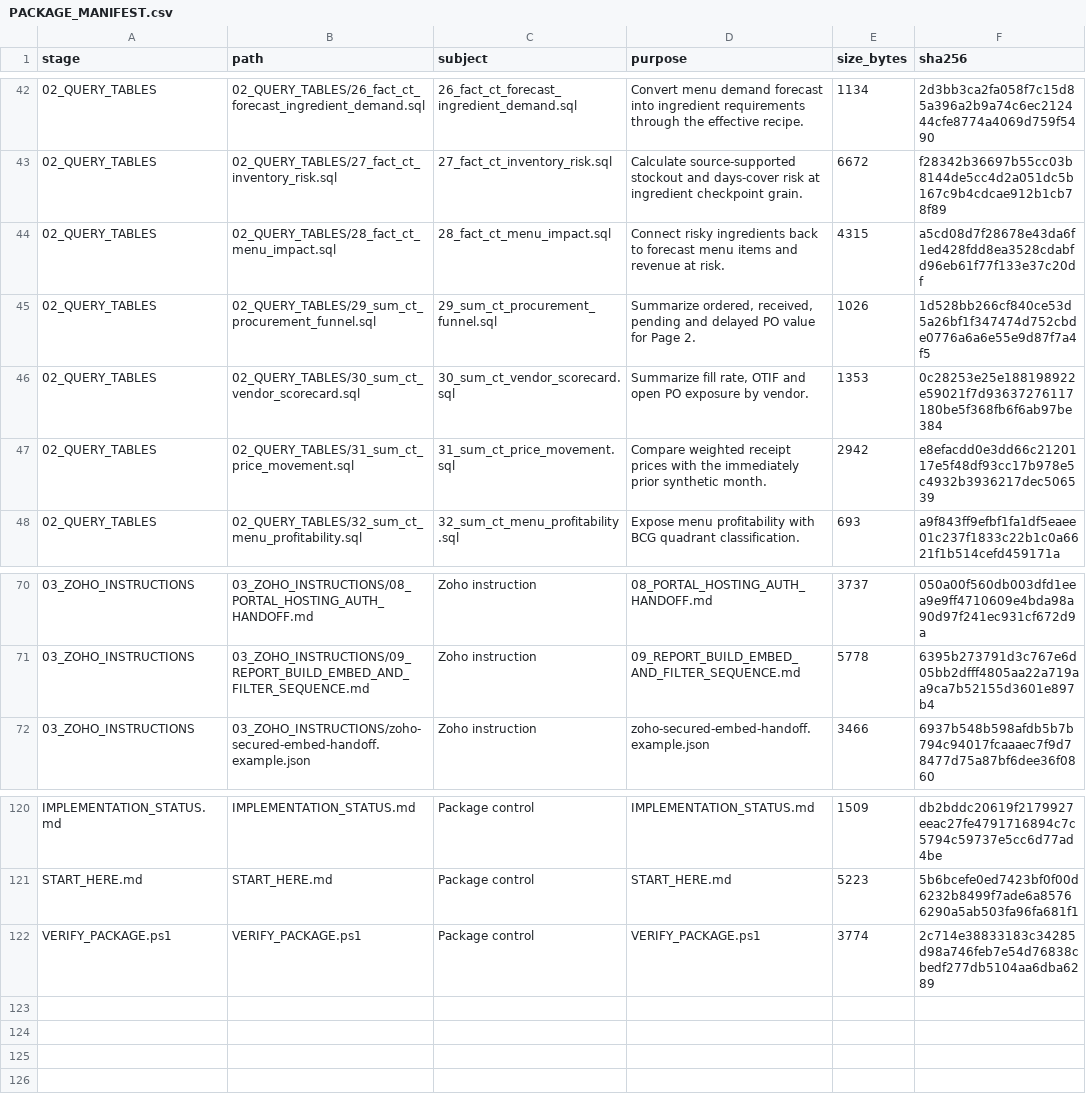
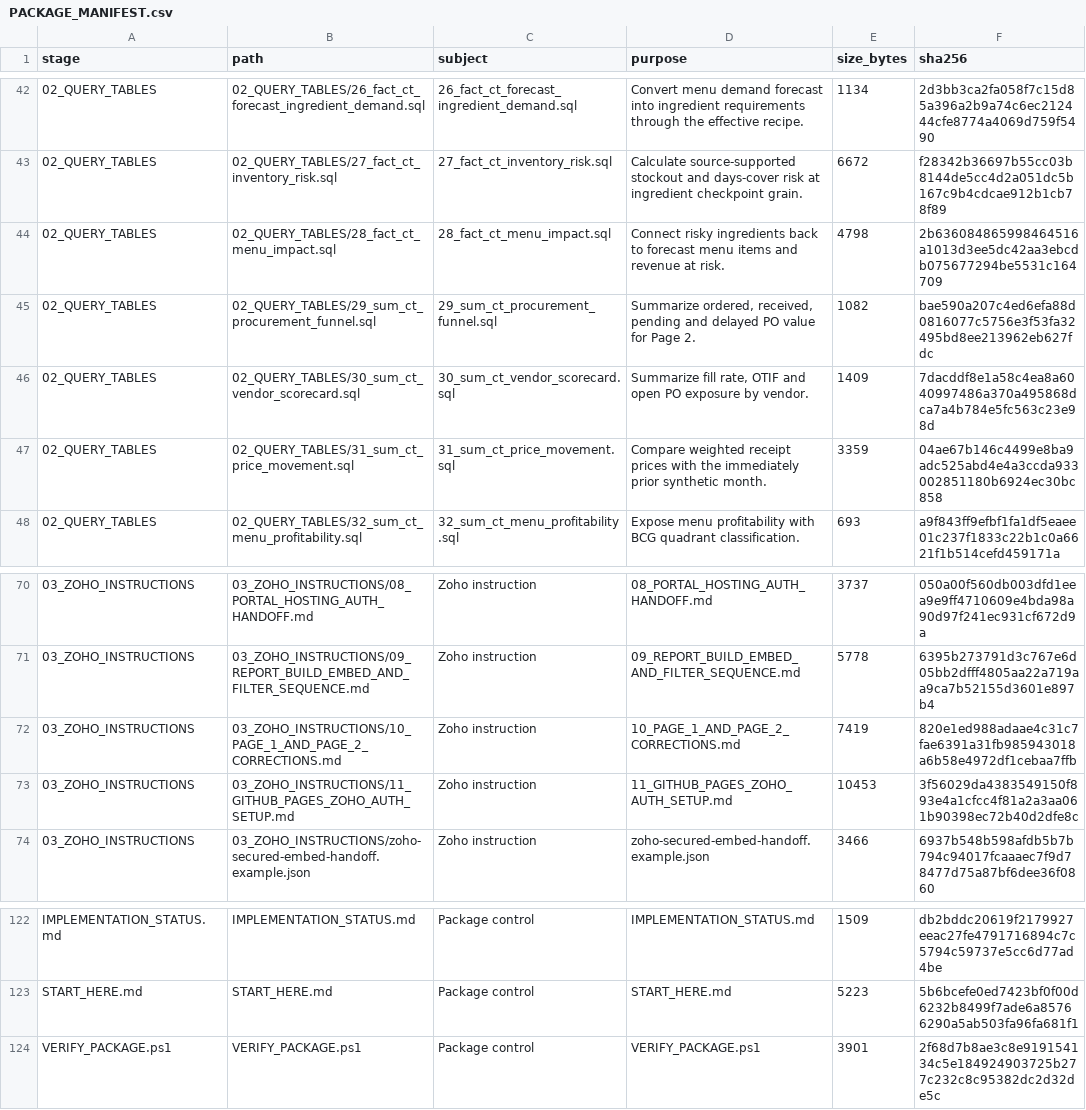
Before and after one commit to ABG-GROUPIT/abnah-control-tower-workbench, a CSV file: project-pack/zoho-control-tower/FINAL_ZOHO_CONTROL_TOWER_IMPLEMENTATION/PACKAGE_MANIFEST.csv, drawn as a sheet; only a part is shown, gaps mark what is left out.

```diff
--- a/project-pack/zoho-control-tower/FINAL_ZOHO_CONTROL_TOWER_IMPLEMENTATION/PACKAGE_MANIFEST.csv
+++ b/project-pack/zoho-control-tower/FINAL_ZOHO_CONTROL_TOWER_IMPLEMENTATION/PACKAGE_MANIFEST.csv
@@ -43,6 +43,6 @@
 02_QUERY_TABLES,02_QUERY_TABLES/27_fact_ct_inventory_risk.sql,27_fact_ct_inventory_risk.sql,Calculate source-supported stockout and days-cover risk at ingredient checkpoint grain.,6672,f28342b36697b55cc03b8144de5cc4d2a051dc5b167c9b4cdcae912b1cb78f89
-02_QUERY_TABLES,02_QUERY_TABLES/28_fact_ct_menu_impact.sql,28_fact_ct_menu_impact.sql,Connect risky ingredients back to forecast menu items and revenue at risk.,4315,a5cd08d7f28678e43da6f1ed428fdd8ea3528cdabfd96eb61f77f133e37c20df
-02_QUERY_TABLES,02_QUERY_TABLES/29_sum_ct_procurement_funnel.sql,29_sum_ct_procurement_funnel.sql,"Summarize ordered, received, pending and delayed PO value for Page 2.",1026,1d528bb266cf840ce53d5a26bf1f347474d752cbde0776a6a6e55e9d87f7a4f5
-02_QUERY_TABLES,02_QUERY_TABLES/30_sum_ct_vendor_scorecard.sql,30_sum_ct_vendor_scorecard.sql,"Summarize fill rate, OTIF and open PO exposure by vendor.",1353,0c28253e25e188198922e59021f7d93637276117180be5f368fb6f6ab97be384
-02_QUERY_TABLES,02_QUERY_TABLES/31_sum_ct_price_movement.sql,31_sum_ct_price_movement.sql,Compare weighted receipt prices with the immediately prior synthetic month.,2942,e8efacdd0e3dd66c2120117e5f48df93cc17b978e5c4932b3936217dec506539
+02_QUERY_TABLES,02_QUERY_TABLES/28_fact_ct_menu_impact.sql,28_fact_ct_menu_impact.sql,Connect risky ingredients back to forecast menu items and revenue at risk.,4798,2b636084865998464516a1013d3ee5dc42aa3ebcdb075677294be5531c164709
+02_QUERY_TABLES,02_QUERY_TABLES/29_sum_ct_procurement_funnel.sql,29_sum_ct_procurement_funnel.sql,"Summarize ordered, received, pending and delayed PO value for Page 2.",1082,bae590a207c4ed6efa88d0816077c5756e3f53fa32495bd8ee213962eb627fdc
+02_QUERY_TABLES,02_QUERY_TABLES/30_sum_ct_vendor_scorecard.sql,30_sum_ct_vendor_scorecard.sql,"Summarize fill rate, OTIF and open PO exposure by vendor.",1409,7dacddf8e1a58c4ea8a6040997486a370a495868dca7a4b784e5fc563c23e98d
+02_QUERY_TABLES,02_QUERY_TABLES/31_sum_ct_price_movement.sql,31_sum_ct_price_movement.sql,Compare weighted receipt prices with the immediately prior synthetic month.,3359,04ae67b146c4499e8ba9adc525abd4e4a3ccda933002851180b6924ec30bc858
 02_QUERY_TABLES,02_QUERY_TABLES/32_sum_ct_menu_profitability.sql,32_sum_ct_menu_profitability.sql,Expose menu profitability with BCG quadrant classification.,693,a9f843ff9efbf1fa1df5eaee01c237f1833c22b1c0a6621f1b514cefd459171a
@@ -71,2 +71,4 @@
 03_ZOHO_INSTRUCTIONS,03_ZOHO_INSTRUCTIONS/09_REPORT_BUILD_EMBED_AND_FILTER_SEQUENCE.md,Zoho instruction,09_REPORT_BUILD_EMBED_AND_FILTER_SEQUENCE.md,5778,6395b273791d3c767e6d05bb2dfff4805aa22a719aa9ca7b52155d3601e897b4
+03_ZOHO_INSTRUCTIONS,03_ZOHO_INSTRUCTIONS/10_PAGE_1_AND_PAGE_2_CORRECTIONS.md,Zoho instruction,10_PAGE_1_AND_PAGE_2_CORRECTIONS.md,7419,820e1ed988adaae4c31c7fae6391a31fb985943018a6b58e4972df1cebaa7ffb
+03_ZOHO_INSTRUCTIONS,03_ZOHO_INSTRUCTIONS/11_GITHUB_PAGES_ZOHO_AUTH_SETUP.md,Zoho instruction,11_GITHUB_PAGES_ZOHO_AUTH_SETUP.md,10453,3f56029da4383549150f893e4a1cfcc4f81a2a3aa061b90398ec72b40d2dfe8c
 03_ZOHO_INSTRUCTIONS,03_ZOHO_INSTRUCTIONS/zoho-secured-embed-handoff.example.json,Zoho instruction,zoho-secured-embed-handoff.example.json,3466,6937b548b598afdb5b7b794c94017fcaaaec7f9d78477d75a87bf6dee36f0860
@@ -121,2 +123,2 @@ IMPLEMENTATION_STATUS.md,IMPLEMENTATION_STATUS.md,Package control,IMPLEMENTATION
 START_HERE.md,START_HERE.md,Package control,START_HERE.md,5223,5b6bcefe0ed7423bf0f00d6232b8499f7ade6a85766290a5ab503fa96fa681f1
-VERIFY_PACKAGE.ps1,VERIFY_PACKAGE.ps1,Package control,VERIFY_PACKAGE.ps1,3774,2c714e38833183c34285d98a746feb7e54d76838cbedf277db5104aa6dba6289
+VERIFY_PACKAGE.ps1,VERIFY_PACKAGE.ps1,Package control,VERIFY_PACKAGE.ps1,3901,2f68d7b8ae3c8e919154134c5e184924903725b277c232c8c95382dc2d32de5c
```
Also changed, not shown: project-pack/PROJECT_PACK_MANIFEST.csv, 36 other files.
